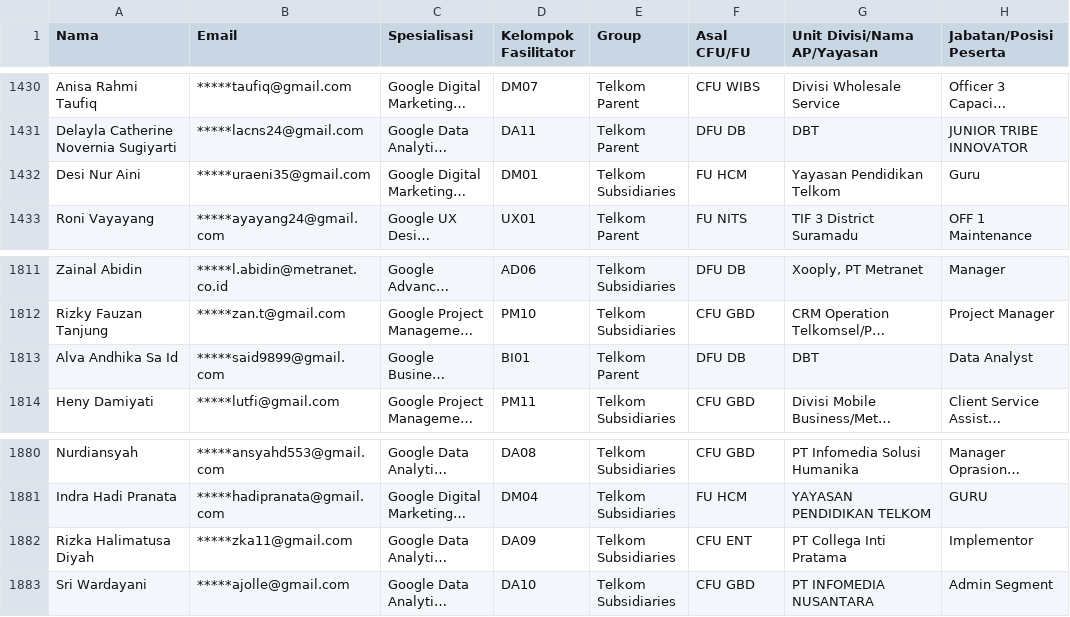
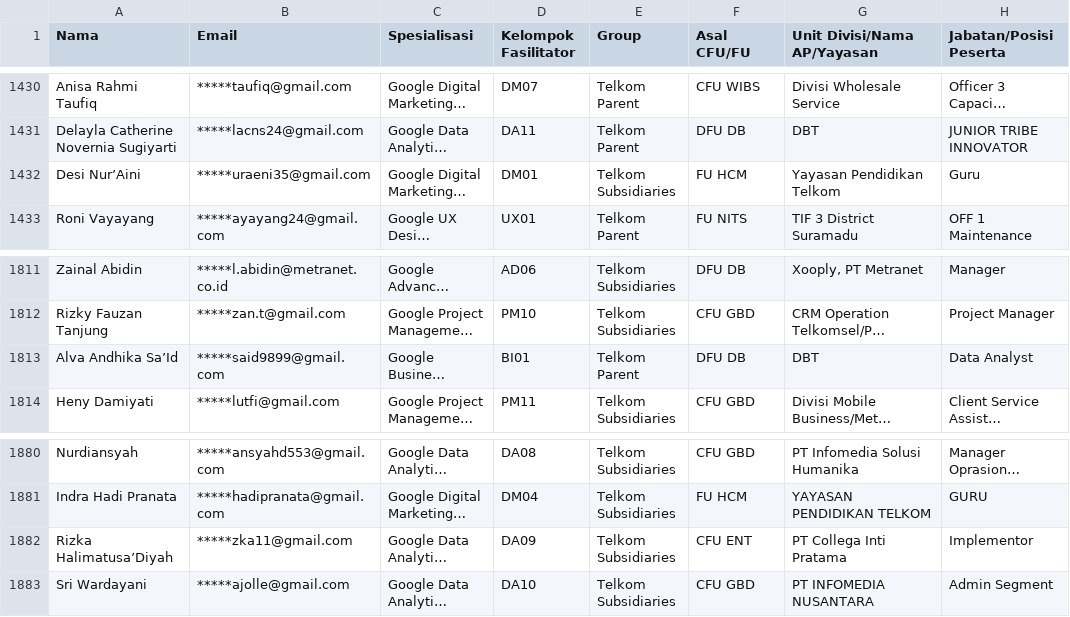
Before and after one commit to anggoro-yn/GCCxTelkom2024B2, a CSV file: data.csv, drawn as a sheet; only a part is shown, gaps mark what is left out; long unchanged cells end in …; the diff names each change by its address in the sheet, - before the commit and + after, or states it on an @@ line.

Commit message:
Update data.csv

```diff
--- a/data.csv
+++ b/data.csv
-A1432 (Nama): Desi Nur Aini
+A1432 (Nama): Desi Nur’Aini
-A1813 (Nama): Alva Andhika Sa Id
+A1813 (Nama): Alva Andhika Sa’Id
-A1882 (Nama): Rizka Halimatusa Diyah
+A1882 (Nama): Rizka Halimatusa’Diyah
```
